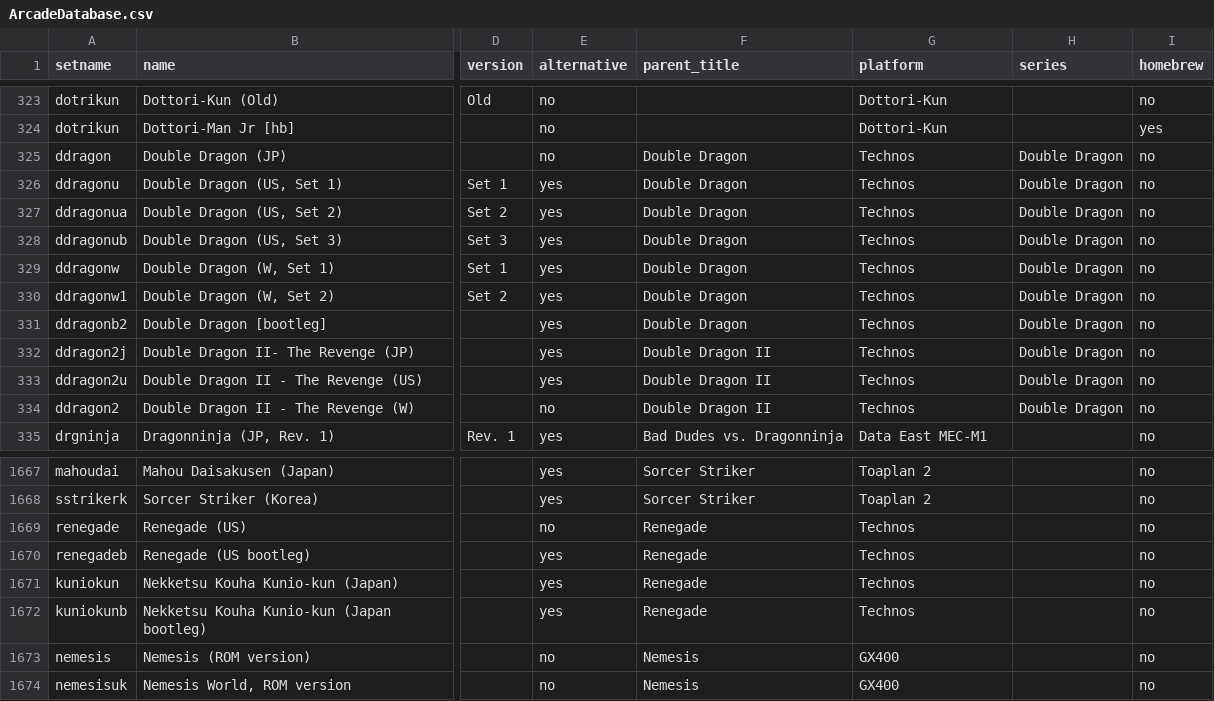
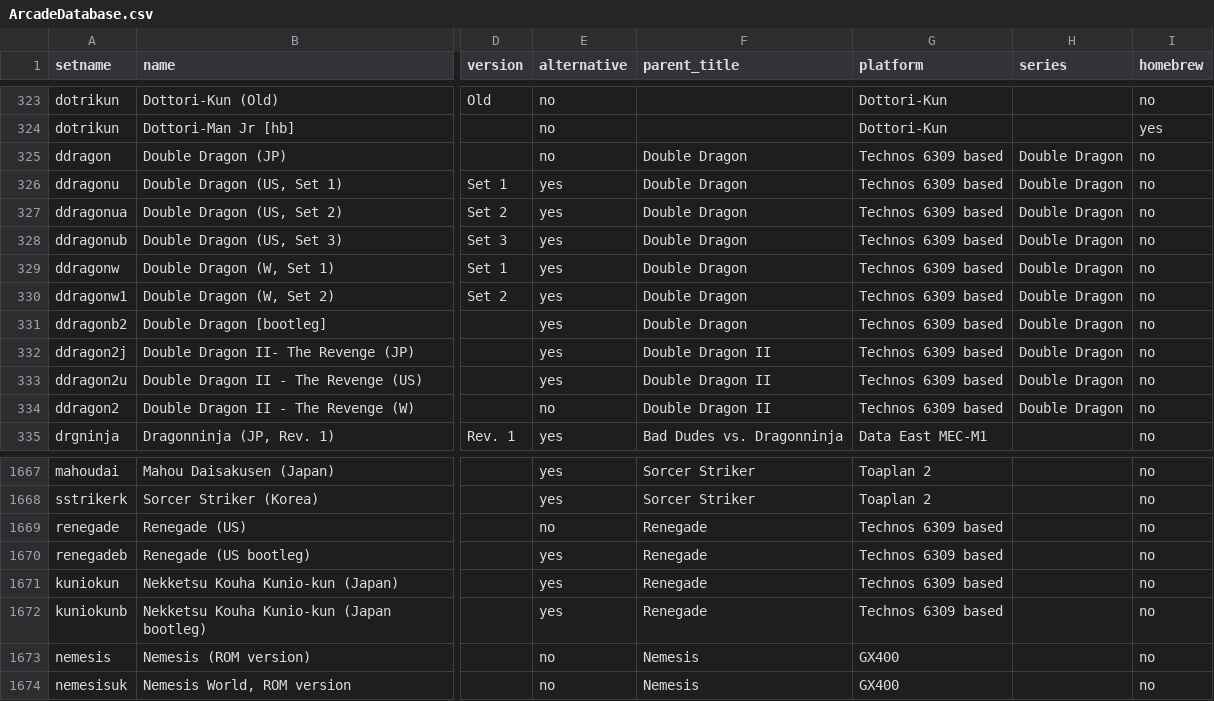
Before and after one commit to Toryalai1/MiSTer_ArcadeDatabase, a CSV file: ArcadeDatabase.csv, drawn as a sheet; only a part is shown, gaps mark what is left out; the diff names each change by its address in the sheet, - before the commit and + after, or states it on an @@ line.

Commit message:
Update Double Dragon platform

```diff
--- a/ArcadeDatabase.csv
+++ b/ArcadeDatabase.csv
-G325:G334 (platform): Technos
+G325:G334 (platform): Technos 6309 based
-G1669:G1672 (platform): Technos
+G1669:G1672 (platform): Technos 6309 based
```
Also changed, not shown: 15 other files.
